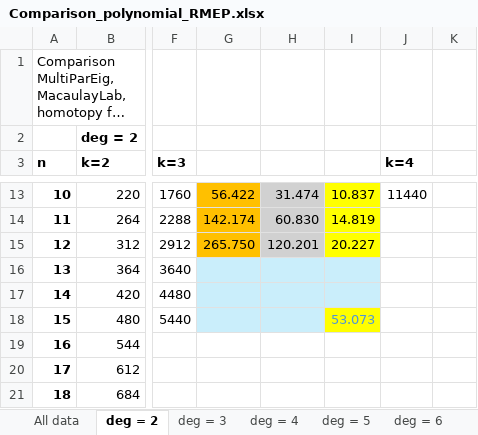
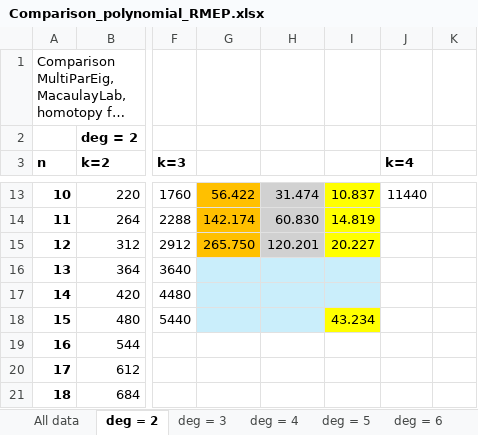
Before and after one commit to borplestenjak/RMEP_homotopy, an Excel workbook: Comparison_polynomial_RMEP.xlsx, sheet deg = 2, drawn as a sheet; only a part is shown, gaps mark what is left out; long unchanged cells end in …; values as stored, in another font and other column widths than the file's, no borders; the diff names each change by its address in the sheet, - before the commit and + after, or states it on an @@ line.

```diff
--- a/Comparison_polynomial_RMEP.xlsx (sheet deg = 2)
+++ b/Comparison_polynomial_RMEP.xlsx (sheet deg = 2)
-I18: 53.073
+I18: 43.234
-I18 text colour: #4E95D9
+I18 text colour: black
```
Also changed, not shown: sheet All data, Comparison_linear_RMEP.xlsx, 12 other files.
